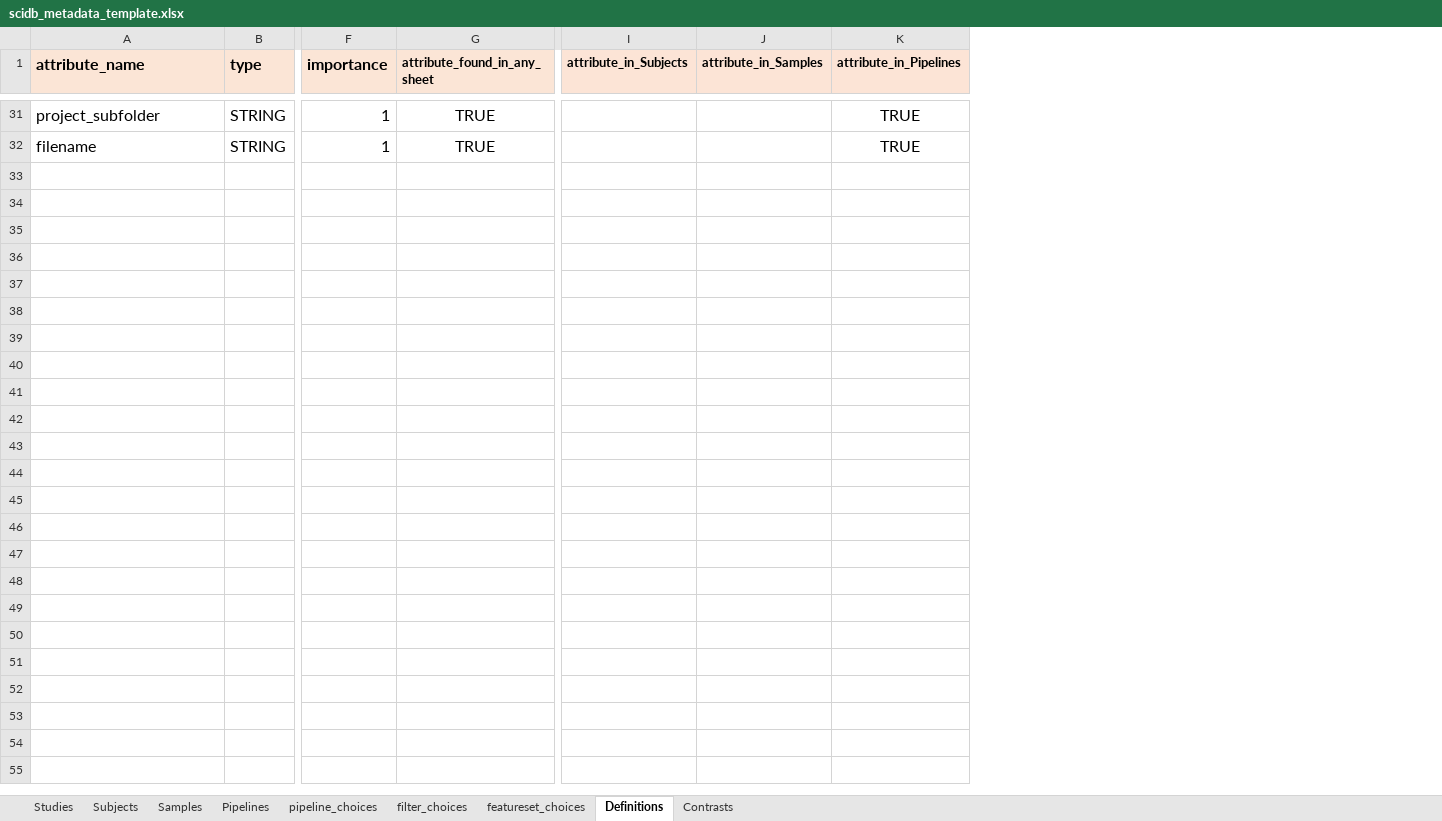
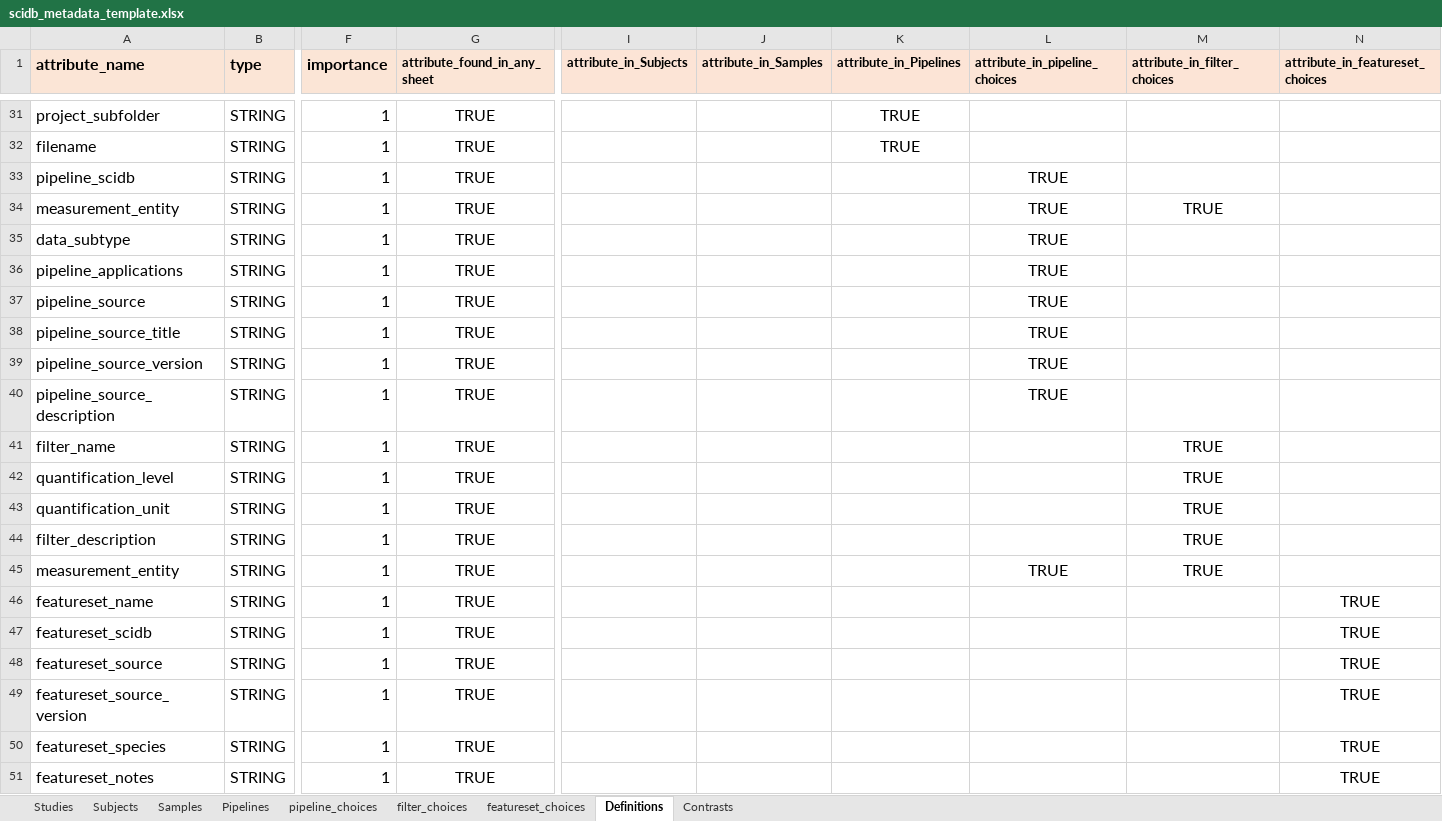
Before and after one commit to aadamk/revealgenomics, an Excel workbook: inst/extdata/scidb_metadata_template.xlsx, sheet Definitions, drawn as a sheet; only a part is shown, gaps mark what is left out; values as stored, in another font and other column widths than the file's, no borders; conditional formats not drawn; rows hold the shown columns only; the diff names each change by its address in the sheet, - before the commit and + after, or states it on an @@ line.

Commit message:
updated Definitions sheet of Excel sheet
- added columns for "attribute_in_pipeline_choices", "attribute_in_filter_choices", "attribute_in_featureset_choices"
- added attributes from the respective Sheets as rows in Definitions attribute

```diff
--- a/inst/extdata/scidb_metadata_template.xlsx (sheet Definitions)
+++ b/inst/extdata/scidb_metadata_template.xlsx (sheet Definitions)
+column L (attribute_in_pipeline_choices), empty
+column M (attribute_in_filter_choices), empty
+column N (attribute_in_featureset_choices), empty
+row 33: pipeline_scidb | STRING | 1 | TRUE |  |  |  | TRUE
+row 34: measurement_entity | STRING | 1 | TRUE |  |  |  | TRUE | TRUE
+row 35: data_subtype | STRING | 1 | TRUE |  |  |  | TRUE
+row 36: pipeline_applications | STRING | 1 | TRUE |  |  |  | TRUE
+row 37: pipeline_source | STRING | 1 | TRUE |  |  |  | TRUE
+row 38: pipeline_source_title | STRING | 1 | TRUE |  |  |  | TRUE
+row 39: pipeline_source_version | STRING | 1 | TRUE |  |  |  | TRUE
+row 40: pipeline_source_description | STRING | 1 | TRUE |  |  |  | TRUE
+row 41: filter_name | STRING | 1 | TRUE |  |  |  |  | TRUE
+row 42: quantification_level | STRING | 1 | TRUE |  |  |  |  | TRUE
+row 43: quantification_unit | STRING | 1 | TRUE |  |  |  |  | TRUE
+row 44: filter_description | STRING | 1 | TRUE |  |  |  |  | TRUE
+row 45: measurement_entity | STRING | 1 | TRUE |  |  |  | TRUE | TRUE
+row 46: featureset_name | STRING | 1 | TRUE |  |  |  |  |  | TRUE
+row 47: featureset_scidb | STRING | 1 | TRUE |  |  |  |  |  | TRUE
+row 48: featureset_source | STRING | 1 | TRUE |  |  |  |  |  | TRUE
+row 49: featureset_source_version | STRING | 1 | TRUE |  |  |  |  |  | TRUE
+row 50: featureset_species | STRING | 1 | TRUE |  |  |  |  |  | TRUE
+row 51: featureset_notes | STRING | 1 | TRUE |  |  |  |  |  | TRUE
```
Also changed, not shown: formulas that keep their value.
